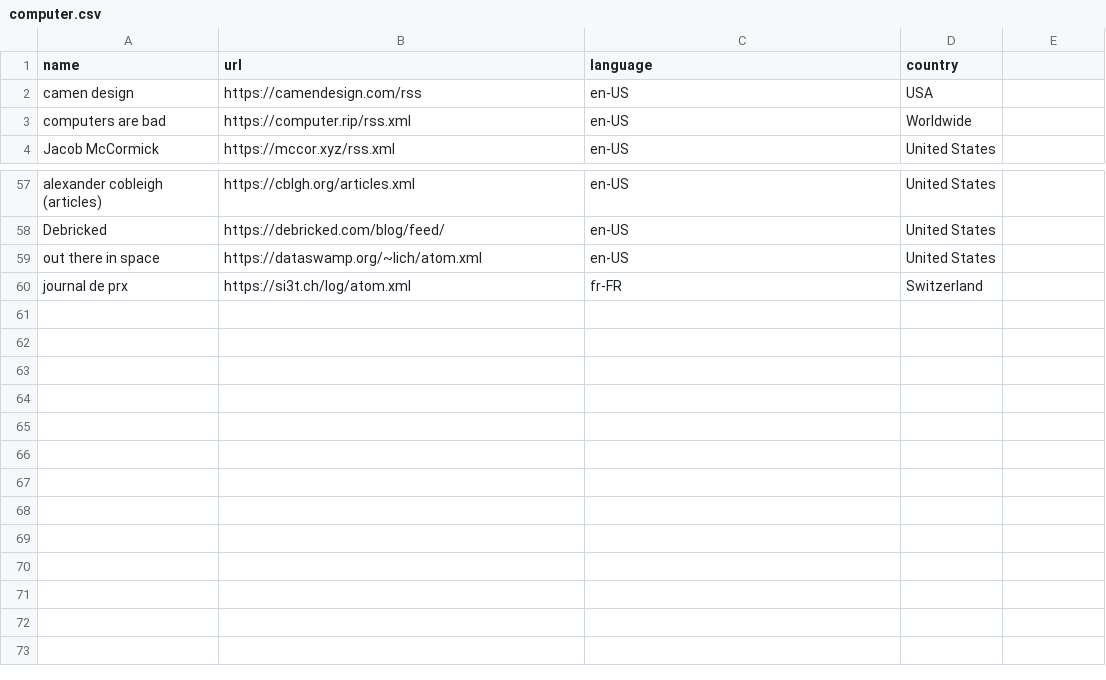
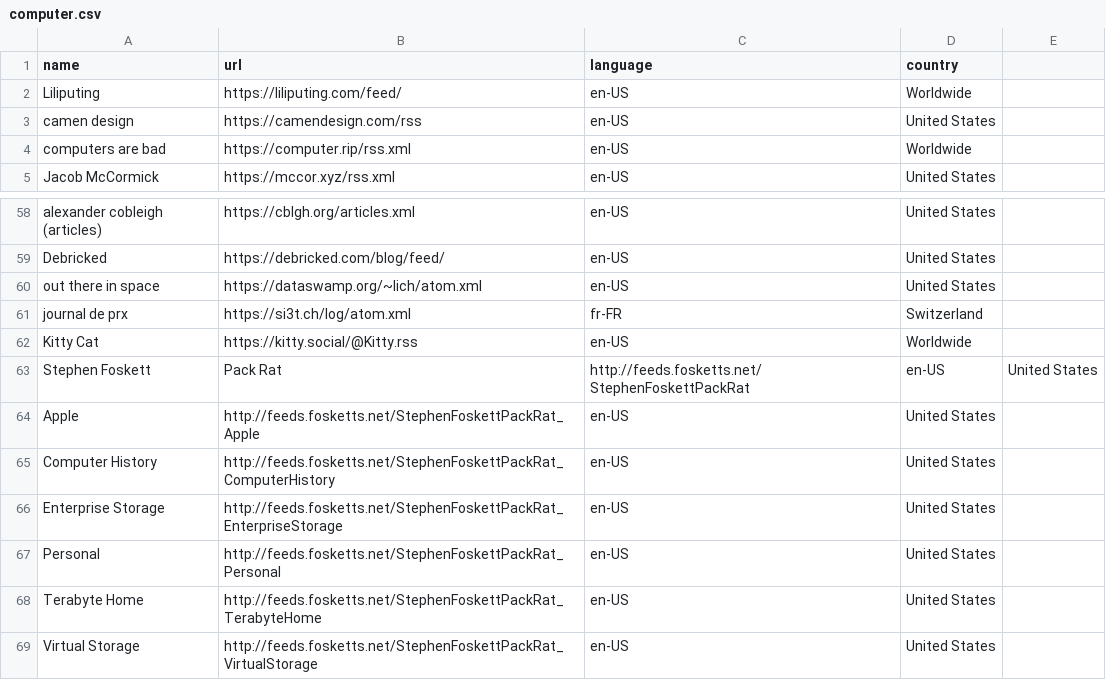
Before and after one commit to ThUnD3r-Gr33n/Slixfeed, a CSV file: datasets/news/computer.csv, drawn as a sheet; only a part is shown, gaps mark what is left out.

```diff
--- a/datasets/news/computer.csv
+++ b/datasets/news/computer.csv
@@ -1,3 +1,4 @@
 name, url, language, country
-camen design, https://camendesign.com/rss, en-US, USA
+Liliputing, https://liliputing.com/feed/, en-US, Worldwide
+camen design, https://camendesign.com/rss, en-US, United States
 computers are bad, https://computer.rip/rss.xml, en-US, Worldwide
@@ -60 +61,9 @@ out there in space, https://dataswamp.org/~lich/atom.xml, en-US, United States
 journal de prx, https://si3t.ch/log/atom.xml, fr-FR, Switzerland
+Kitty Cat, https://kitty.social/@Kitty.rss, en-US, Worldwide
+Stephen Foskett, Pack Rat, http://feeds.fosketts.net/StephenFoskettPackRat, en-US, United States
+Apple, http://feeds.fosketts.net/StephenFoskettPackRat_Apple, en-US, United States
+Computer History, http://feeds.fosketts.net/StephenFoskettPackRat_ComputerHistory, en-US, United States
+Enterprise Storage, http://feeds.fosketts.net/StephenFoskettPackRat_EnterpriseStorage, en-US, United States
+Personal, http://feeds.fosketts.net/StephenFoskettPackRat_Personal, en-US, United States
+Terabyte Home, http://feeds.fosketts.net/StephenFoskettPackRat_TerabyteHome, en-US, United States
+Virtual Storage, http://feeds.fosketts.net/StephenFoskettPackRat_VirtualStorage, en-US, United States
```
Also changed, not shown: datasets/news/art.csv, datasets/news/business.csv, 28 other files.
